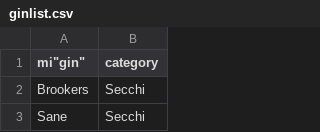
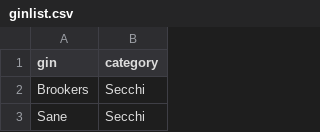
Before and after one commit to Giovaa/ginlist, a CSV file: data/ginlist.csv, drawn as a sheet; only a part is shown.

Commit message:
Update ginlist.csv

```diff
--- a/data/ginlist.csv
+++ b/data/ginlist.csv
@@ -1,2 +1,2 @@
-mi"gin","category"
+"gin","category"
 "Brookers","Secchi"
```
